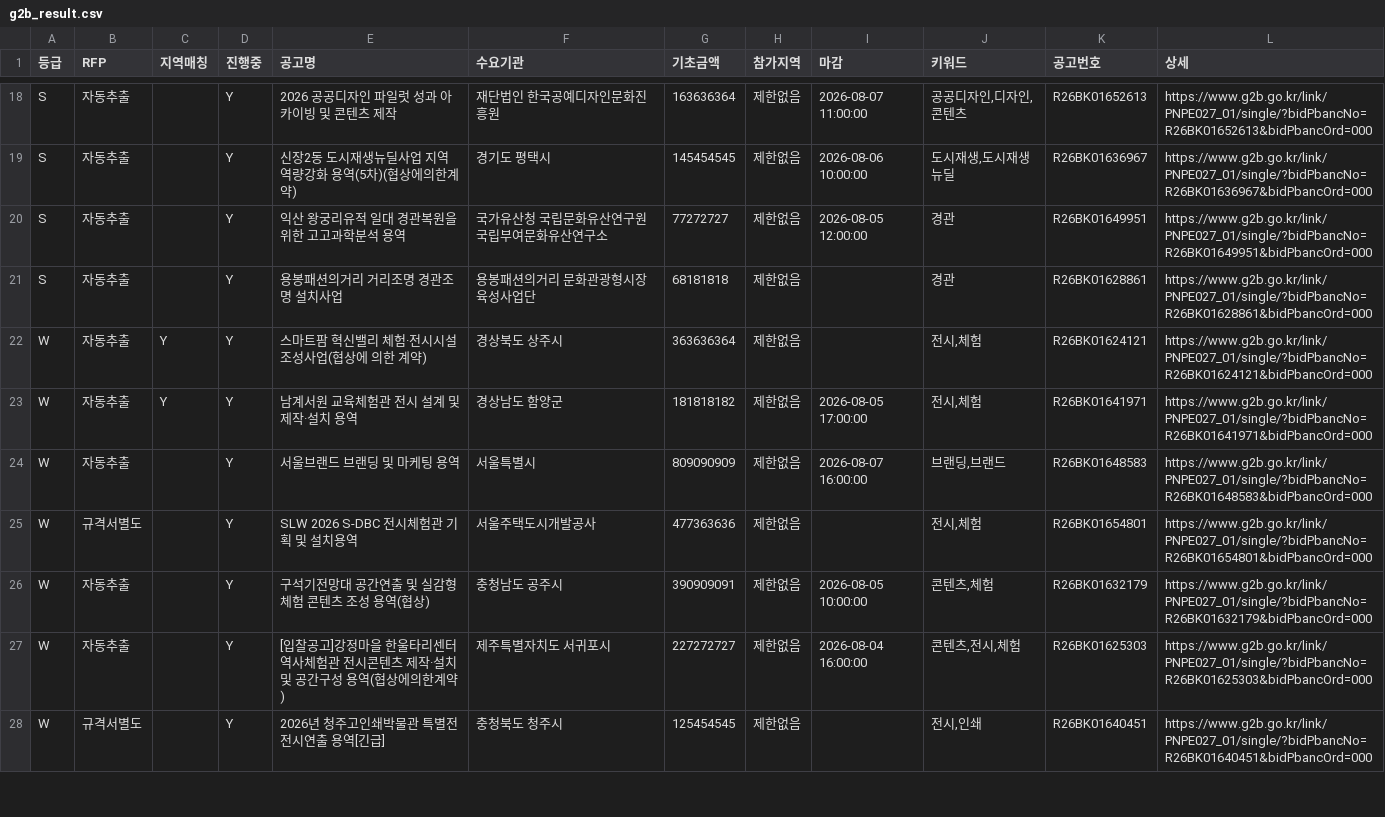
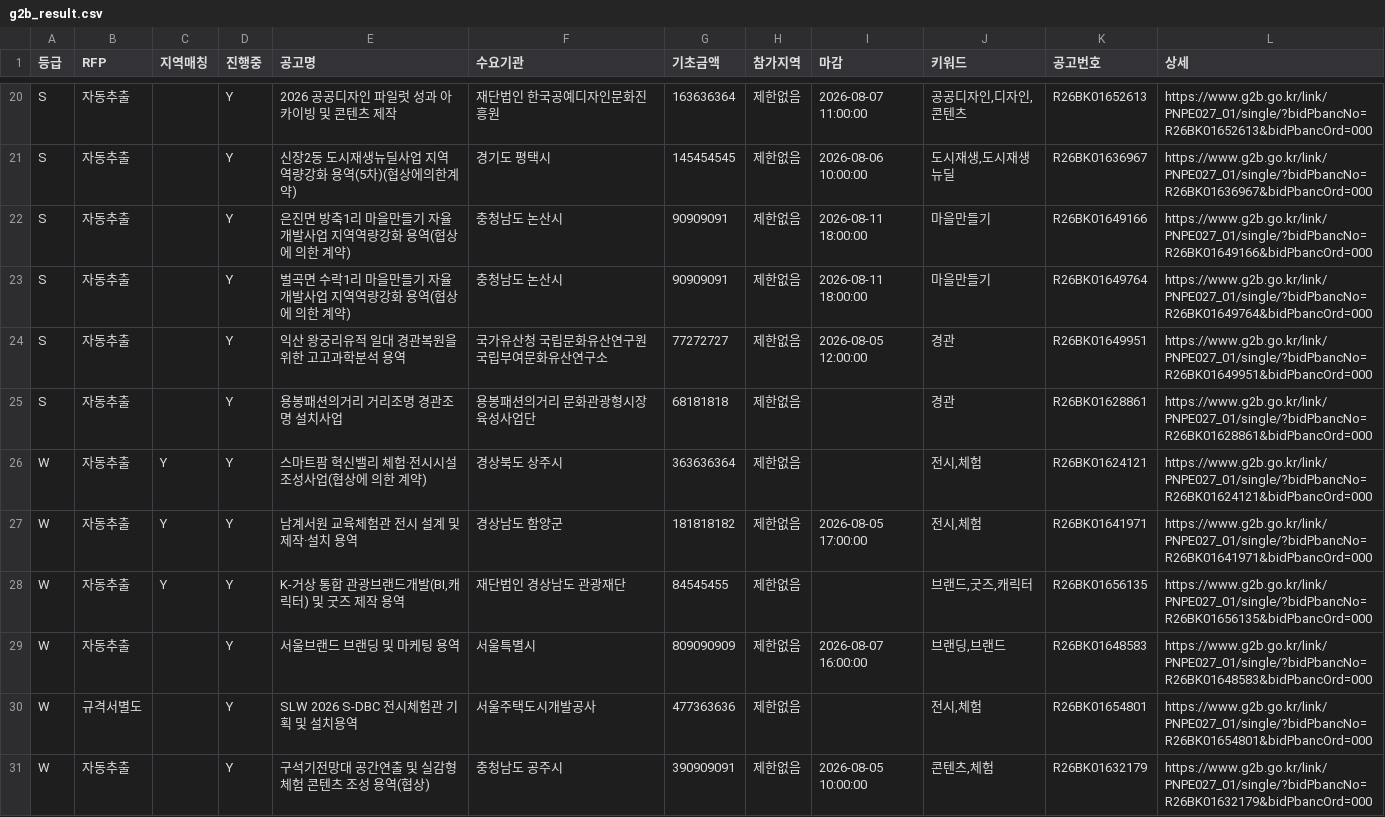
Before and after one commit to andy555-cmyk/narajangteo, a CSV file: g2b_result.csv, drawn as a sheet; only a part is shown, gaps mark what is left out; the shorter side is filled out with more unchanged rows; the diff covers the shown part only; the diff names each change by its address in the sheet, - before the commit and + after, or states it on an @@ line.

```diff
--- a/g2b_result.csv
+++ b/g2b_result.csv
+row 22: S | 자동추출 |  | Y | 은진면 방축1리 마을만들기 자율개발사업 지역역량강화 용역(협상에 의한 계약) | 충청남도 논산시 | 90909091 | 제한없음 | 2026-08-11 18:00:00 | 마을만들기 | R26BK01649166 | https://www.g2b.go.kr/link/PNPE027_01/single/?bidPbancNo=R26BK01649166&bidPbancOrd=000
+row 23: S | 자동추출 |  | Y | 벌곡면 수락1리 마을만들기 자율개발사업 지역역량강화 용역(협상에 의한 계약) | 충청남도 논산시 | 90909091 | 제한없음 | 2026-08-11 18:00:00 | 마을만들기 | R26BK01649764 | https://www.g2b.go.kr/link/PNPE027_01/single/?bidPbancNo=R26BK01649764&bidPbancOrd=000
+row 28: W | 자동추출 | Y | Y | K-거상 통합 관광브랜드개발(BI,캐릭터) 및 굿즈 제작 용역 | 재단법인 경상남도 관광재단 | 84545455 | 제한없음 |  | 브랜드,굿즈,캐릭터 | R26BK01656135 | https://www.g2b.go.kr/link/PNPE027_01/single/?bidPbancNo=R26BK01656135&bidPbancOrd=000
```
Also changed, not shown: 4 added rows elsewhere in this file, 5 other files.
